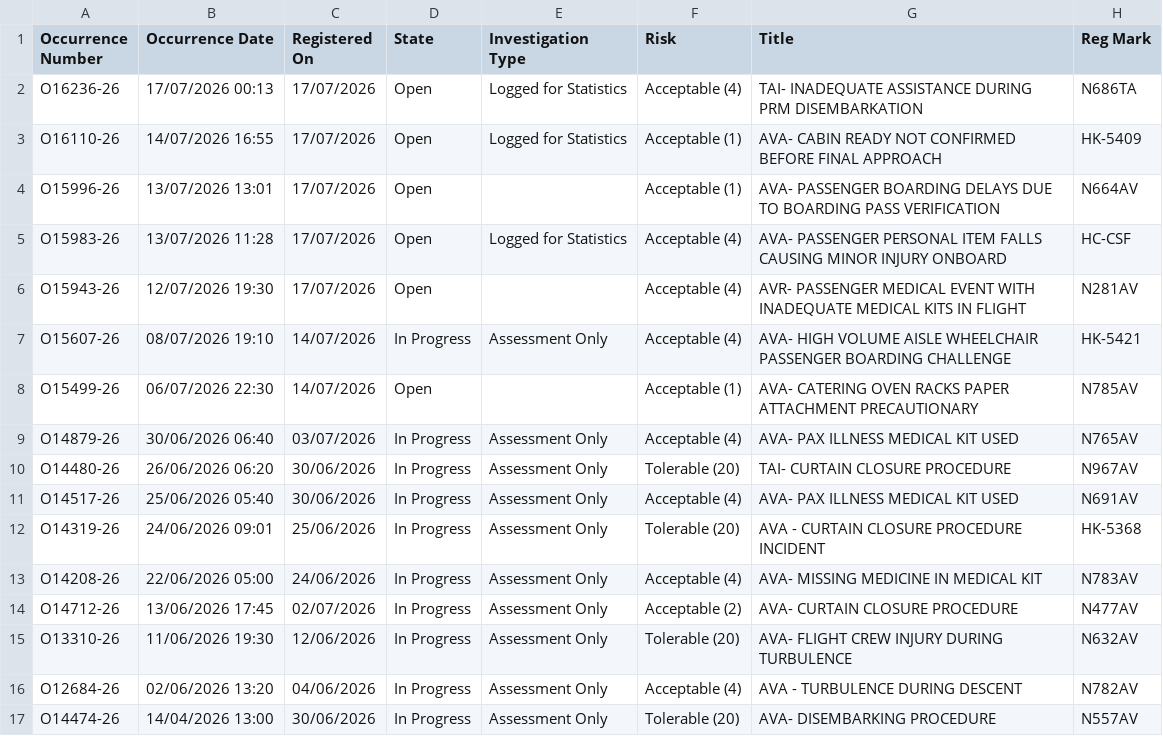
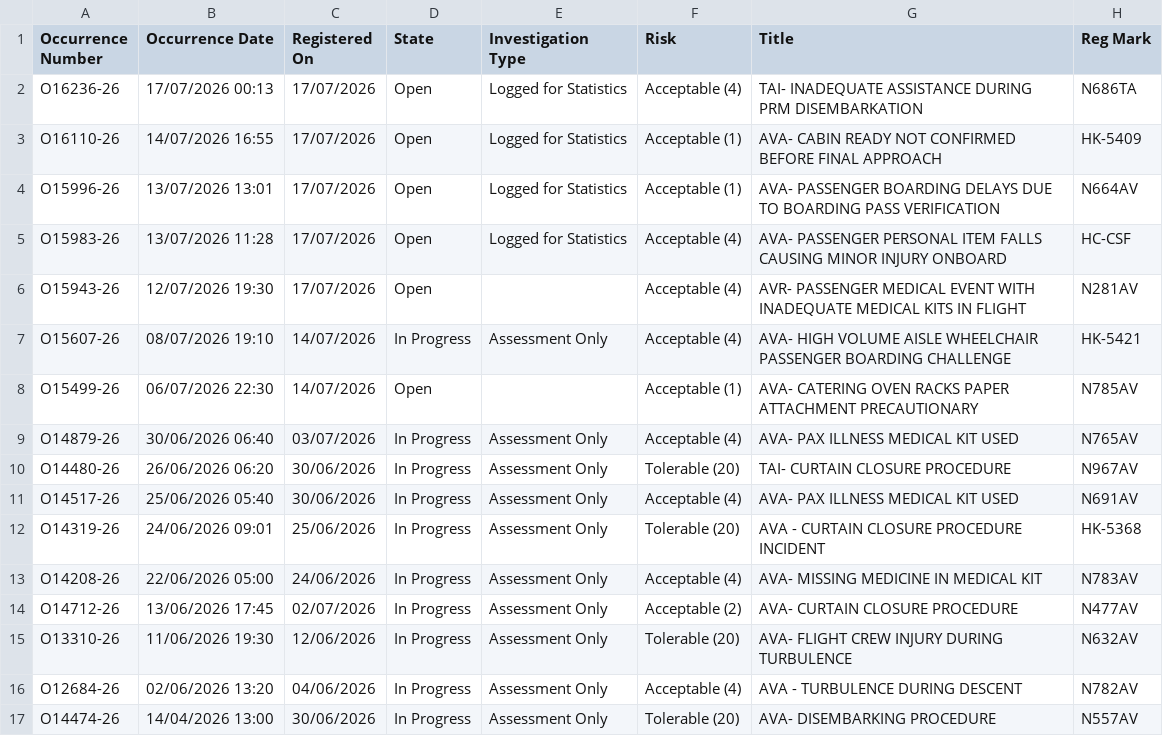
Before and after one commit to luibernip/aqd-72bb9e5fcc08, a CSV file: bitacora_cbn.csv, drawn as a sheet.

```diff
--- a/bitacora_cbn.csv
+++ b/bitacora_cbn.csv
@@ -3,3 +3,3 @@ O16236-26,17/07/2026 00:13,17/07/2026,Open,Logged for Statistics,Acceptable (4),
 O16110-26,14/07/2026 16:55,17/07/2026,Open,Logged for Statistics,Acceptable (1),AVA- CABIN READY NOT CONFIRMED BEFORE FINAL APPROACH,HK-5409
-O15996-26,13/07/2026 13:01,17/07/2026,Open,,Acceptable (1),AVA- PASSENGER BOARDING DELAYS DUE TO BOARDING PASS VERIFICATION,N664AV
+O15996-26,13/07/2026 13:01,17/07/2026,Open,Logged for Statistics,Acceptable (1),AVA- PASSENGER BOARDING DELAYS DUE TO BOARDING PASS VERIFICATION,N664AV
 O15983-26,13/07/2026 11:28,17/07/2026,Open,Logged for Statistics,Acceptable (4),AVA- PASSENGER PERSONAL ITEM FALLS CAUSING MINOR INJURY ONBOARD,HC-CSF
```
Also changed, not shown: bitacora_cbn_real.csv, bitacora_real.csv, 1 other file.
